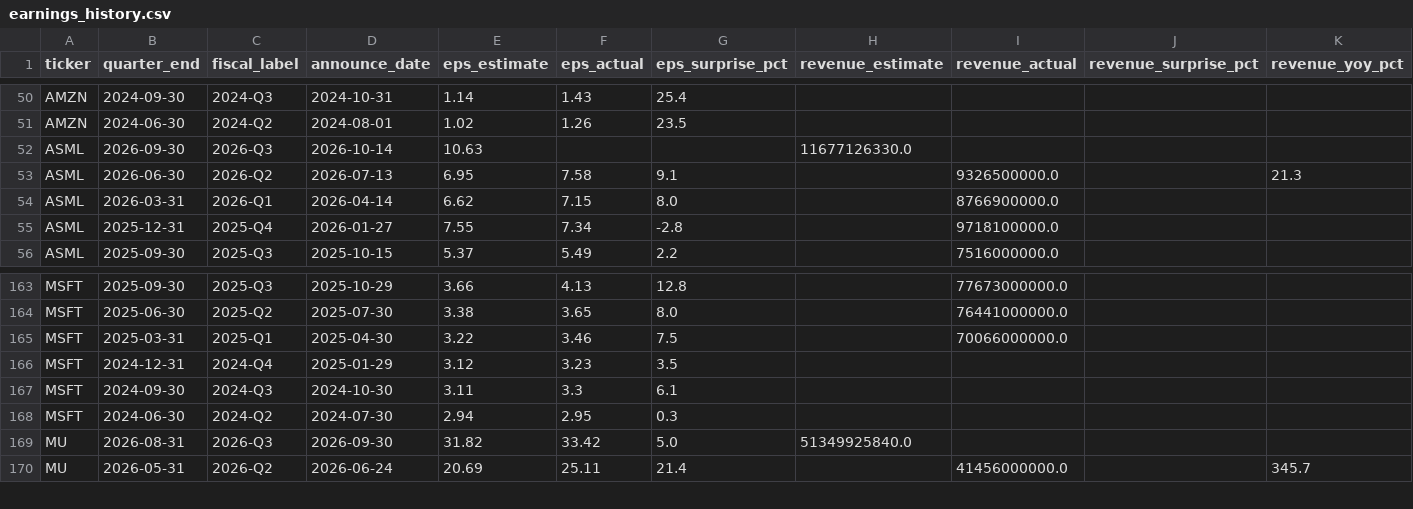
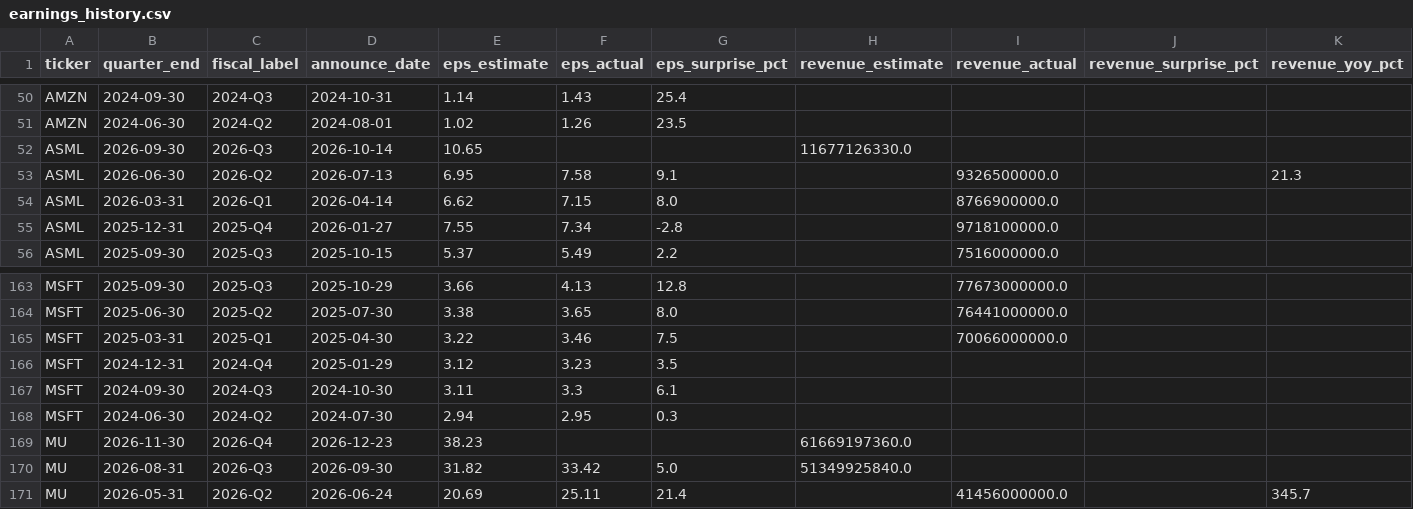
Before and after one commit to marcuslai1/market-dashboard, a CSV file: data/earnings_history.csv, drawn as a sheet; only a part is shown, gaps mark what is left out; rows hold the shown columns only; the diff names each change by its address in the sheet, - before the commit and + after, or states it on an @@ line.

```diff
--- a/data/earnings_history.csv
+++ b/data/earnings_history.csv
-E52 (eps_estimate): 10.63
+E52 (eps_estimate): 10.65
+row 169: MU | 2026-11-30 | 2026-Q4 | 2026-12-23 | 38.23 |  |  | 61669197360.0
```
Also changed, not shown: 2 other files.
